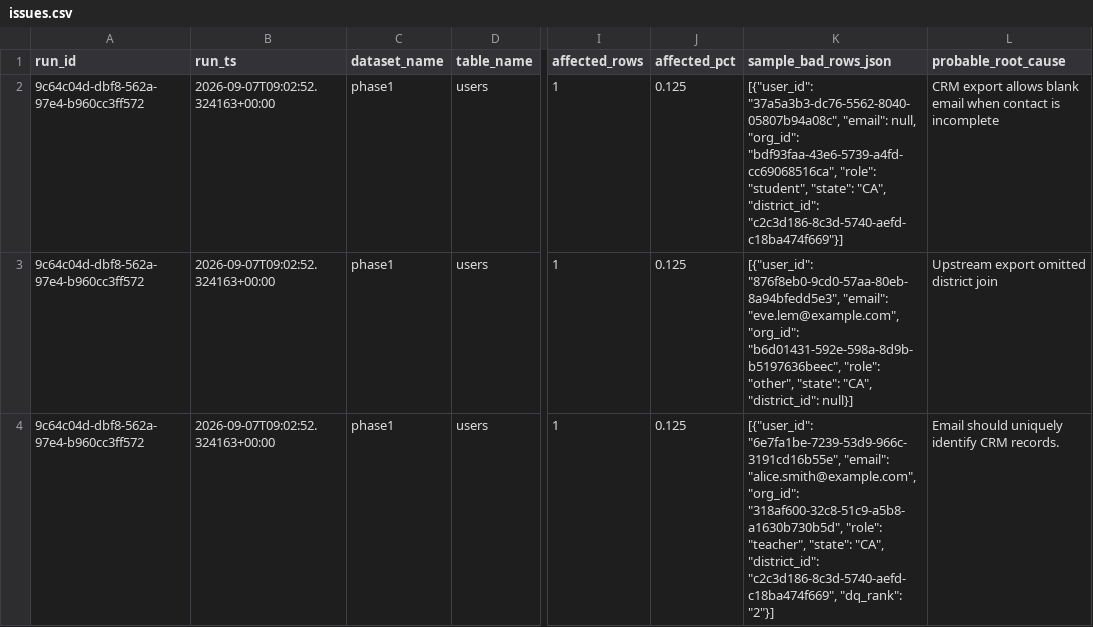
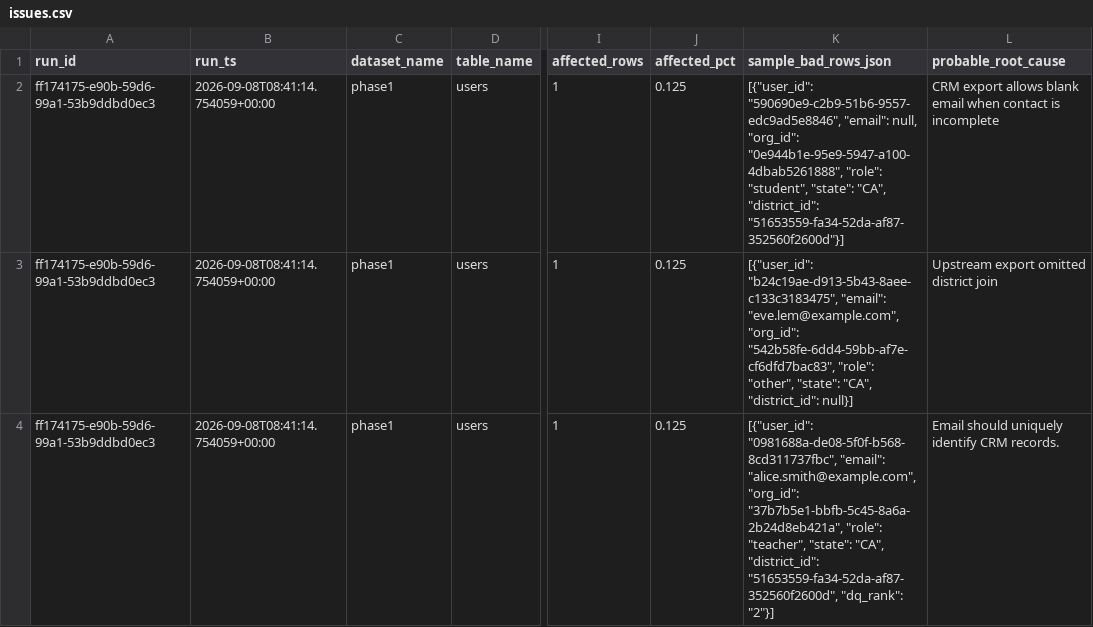
Before and after one commit to josuejero/DQSentry, a CSV file: issues.csv, drawn as a sheet; only a part is shown, gaps mark what is left out; the diff covers the shown part only; the diff names each change by its address in the sheet, - before the commit and + after, or states it on an @@ line.

```diff
--- a/issues.csv
+++ b/issues.csv
-A2:A4 (run_id): 9c64c04d-dbf8-562a-97e4-b960cc3ff572
+A2:A4 (run_id): ff174175-e90b-59d6-99a1-53b9ddbd0ec3
-B2:B4 (run_ts): 2026-09-07T09:02:52.324163+00:00
+B2:B4 (run_ts): 2026-09-08T08:41:14.754059+00:00
-K2 (sample_bad_rows_json): [{"user_id": "37a5a3b3-dc76-5562-8040-05807b94a08c", "email": null, "org_id": "bdf93faa-43e6-5739-a4fd-cc69068516ca", "role": "student", "state": "CA", "district_id": "c2c3d186-8c3d-5740-aefd-c18ba474f669"}]
+K2 (sample_bad_rows_json): [{"user_id": "590690e9-c2b9-51b6-9557-edc9ad5e8846", "email": null, "org_id": "0e944b1e-95e9-5947-a100-4dbab5261888", "role": "student", "state": "CA", "district_id": "51653559-fa34-52da-af87-352560f2600d"}]
-K3 (sample_bad_rows_json): [{"user_id": "876f8eb0-9cd0-57aa-80eb-8a94bfedd5e3", "email": "eve.lem@example.com", "org_id": "b6d01431-592e-598a-8d9b-b5197636beec", "role": "other",…
+K3 (sample_bad_rows_json): [{"user_id": "b24c19ae-d913-5b43-8aee-c133c3183475", "email": "eve.lem@example.com", "org_id": "542b58fe-6dd4-59bb-af7e-cf6dfd7bac83", "role": "other",…
-K4 (sample_bad_rows_json): [{"user_id": "6e7fa1be-7239-53d9-966c-3191cd16b55e", "email": "alice.smith@example.com", "org_id": "318af600-32c8-51c9-a5b8-a1630b730b5d", "role": "teacher", "state": "CA", "district_id": "c2c3d186-8c3d-5740-aefd-c18ba474f669", "dq_rank": "2"}]
+K4 (sample_bad_rows_json): [{"user_id": "0981688a-de08-5f0f-b568-8cd311737fbc", "email": "alice.smith@example.com", "org_id": "37b7b5e1-bbfb-5c45-8a6a-2b24d8eb421a", "role": "teacher", "state": "CA", "district_id": "51653559-fa34-52da-af87-352560f2600d", "dq_rank": "2"}]
```
Also changed, not shown: 6 edited cells elsewhere in this file, 9 other files.
